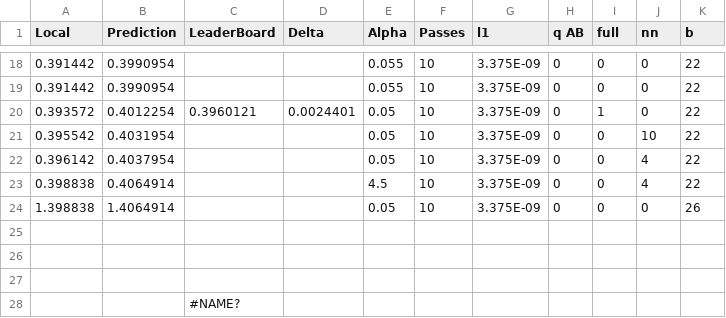
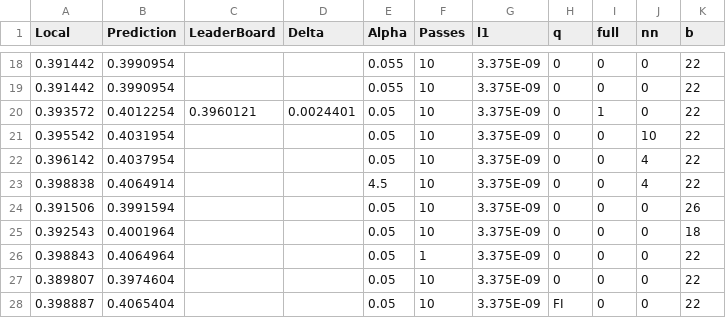
Before and after one commit to EtienneDesticourt/Kaggle-Avazu, a CSV file: VowpalWabbit/scoreCorrelation.csv, drawn as a sheet; only a part is shown, gaps mark what is left out; removed rows and columns are numbered as before the commit, all else as after; the diff names each change by its address in the sheet, - before the commit and + after, or states it on an @@ line.

```diff
--- a/VowpalWabbit/scoreCorrelation.csv
+++ b/VowpalWabbit/scoreCorrelation.csv
-H1: q AB
+H1: q
-A24 (Local): 1.398838
+A24 (Local): 0.391506
-B24 (Prediction): 1.4064914
+B24 (Prediction): 0.3991594
-row 25: (empty)
+row 25: 0.392543 | 0.4001964 |  |  | 0.05 | 10 | 3.375E-09 | 0 | 0 | 0 | 18
-row 26: (empty)
+row 26: 0.398843 | 0.4064964 |  |  | 0.05 | 1 | 3.375E-09 | 0 | 0 | 0 | 22
-row 27: (empty)
+row 27: 0.389807 | 0.3974604 |  |  | 0.05 | 10 | 3.375E-09 | 0 | 0 | 0 | 22
-row 28:  |  | #NAME?
+row 28: 0.398887 | 0.4065404 |  |  | 0.05 | 10 | 3.375E-09 | FI | 0 | 0 | 22
```
Also changed, not shown: 3 other files.
